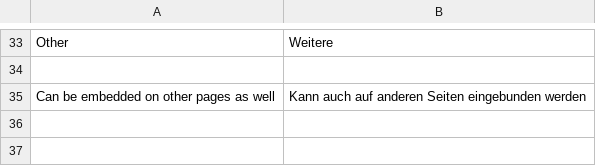
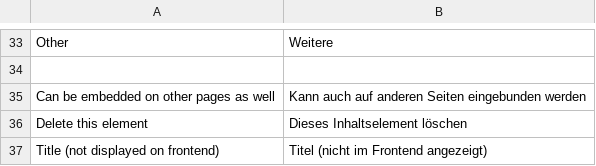
Before and after one commit to magento-hackathon/FireGento_FlexCms, a CSV file: src/app/locale/de_DE/Firegento_FlexCms.csv, drawn as a sheet; only a part is shown, gaps mark what is left out; the diff names each change by its address in the sheet, - before the commit and + after, or states it on an @@ line.

Commit message:
Display store specific content in frontend

```diff
--- a/src/app/locale/de_DE/Firegento_FlexCms.csv
+++ b/src/app/locale/de_DE/Firegento_FlexCms.csv
+row 36: Delete this element | Dieses Inhaltselement löschen
+row 37: Title (not displayed on frontend) | Titel (nicht im Frontend angezeigt)
```
Also changed, not shown: 2 other files.
